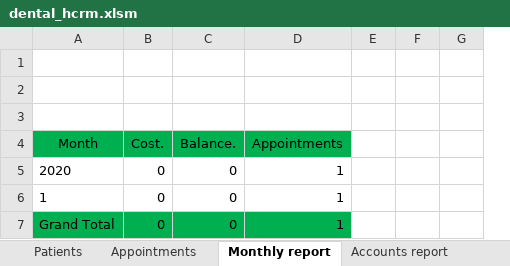
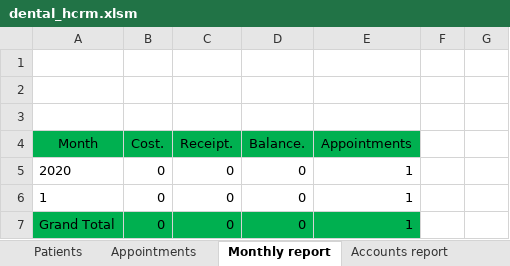
Before and after one commit to thanosa/dental-crm, an Excel workbook: solution/dental_hcrm.xlsm, sheet Monthly report, drawn as a sheet; only a part is shown; values as stored, in another font and other column widths than the file's, no borders; charts and pictures not drawn; removed rows and columns are numbered as before the commit, all else as after; the diff names each change by its address in the sheet, - before the commit and + after, or states it on an @@ line.

Commit message:
fix appointments data source to be 15 columns add back the receipts field in pivot tables fix the colors of the lines graph and the dual layout

```diff
--- a/solution/dental_hcrm.xlsm (sheet Monthly report)
+++ b/solution/dental_hcrm.xlsm (sheet Monthly report)
+column C (Receipt.), rows 5-7: all 0
-column E, empty
```
Also changed, not shown: sheet Accounts report, charts or pictures.
